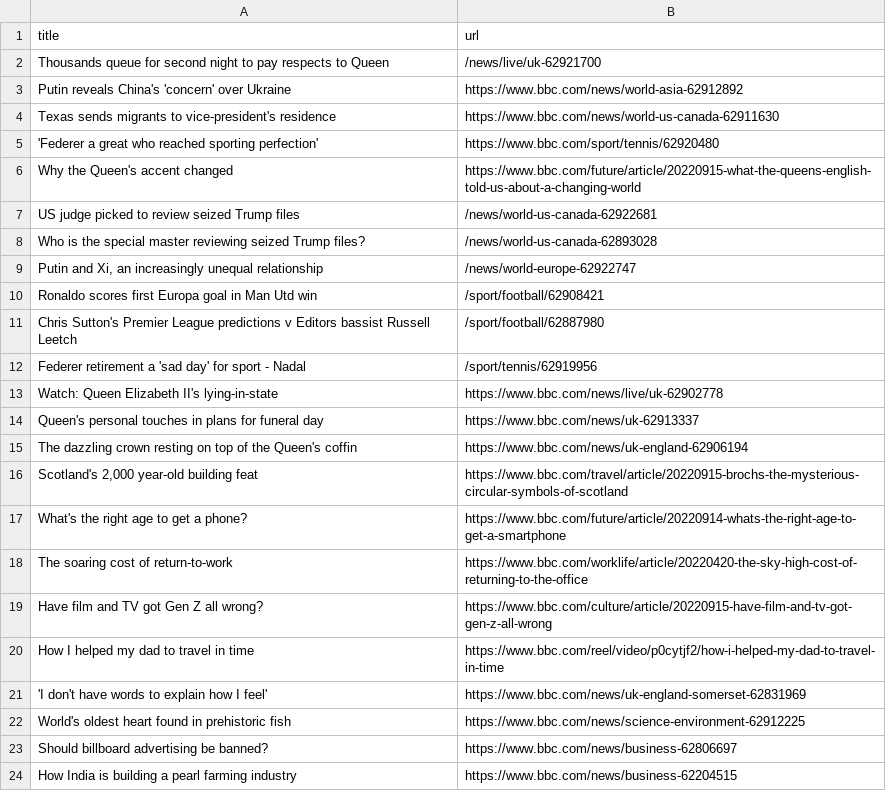
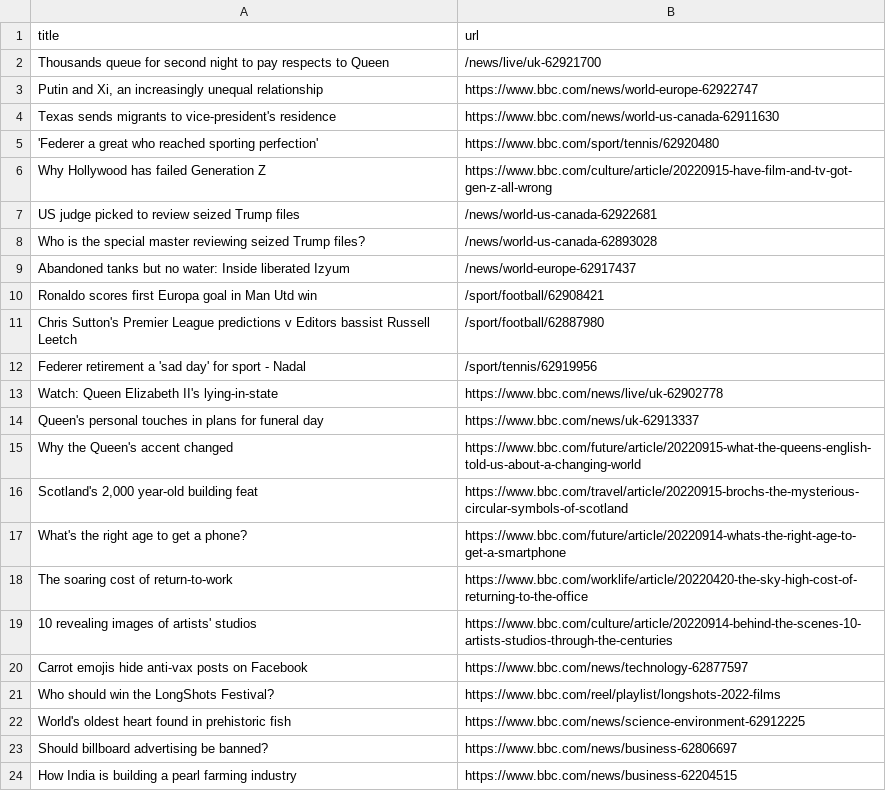
Before and after one commit to terril68/automatic-scraper, a CSV file: bbc.csv, drawn as a sheet; only a part is shown.

```diff
--- a/bbc.csv
+++ b/bbc.csv
@@ -2,9 +2,9 @@ title,url
 Thousands queue for second night to pay respects to Queen,/news/live/uk-62921700
-Putin reveals China's 'concern' over Ukraine,https://www.bbc.com/news/world-asia-62912892
+"Putin and Xi, an increasingly unequal relationship",https://www.bbc.com/news/world-europe-62922747
 Texas sends migrants to vice-president's residence,https://www.bbc.com/news/world-us-canada-62911630
 'Federer a great who reached sporting perfection',https://www.bbc.com/sport/tennis/62920480
-Why the Queen's accent changed,https://www.bbc.com/future/article/20220915-what-the-queens-english-told-us-about-a-changing-world
+Why Hollywood has failed Generation Z,https://www.bbc.com/culture/article/20220915-have-film-and-tv-got-gen-z-all-wrong
 US judge picked to review seized Trump files,/news/world-us-canada-62922681
 Who is the special master reviewing seized Trump files?,/news/world-us-canada-62893028
-"Putin and Xi, an increasingly unequal relationship",/news/world-europe-62922747
+Abandoned tanks but no water: Inside liberated Izyum,/news/world-europe-62917437
 Ronaldo scores first Europa goal in Man Utd win,/sport/football/62908421
@@ -14,3 +14,3 @@ Watch: Queen Elizabeth II's lying-in-state,https://www.bbc.com/news/live/uk-6290
 Queen's personal touches in plans for funeral day,https://www.bbc.com/news/uk-62913337
-The dazzling crown resting on top of the Queen's coffin,https://www.bbc.com/news/uk-england-62906194
+Why the Queen's accent changed,https://www.bbc.com/future/article/20220915-what-the-queens-english-told-us-about-a-changing-world
 "Scotland's 2,000 year-old building feat",https://www.bbc.com/travel/article/20220915-brochs-the-mysterious-circular-symbols-of-scotland
@@ -18,5 +18,5 @@ What's the right age to get a phone?,https://www.bbc.com/future/article/20220914
 The soaring cost of return-to-work,https://www.bbc.com/worklife/article/20220420-the-sky-high-cost-of-returning-to-the-office
-Have film and TV got Gen Z all wrong?,https://www.bbc.com/culture/article/20220915-have-film-and-tv-got-gen-z-all-wrong
-How I helped my dad to travel in time,https://www.bbc.com/reel/video/p0cytjf2/how-i-helped-my-dad-to-travel-in-time
-'I don't have words to explain how I feel',https://www.bbc.com/news/uk-england-somerset-62831969
+10 revealing images of artists' studios,https://www.bbc.com/culture/article/20220914-behind-the-scenes-10-artists-studios-through-the-centuries
+Carrot emojis hide anti-vax posts on Facebook,https://www.bbc.com/news/technology-62877597
+Who should win the LongShots Festival?,https://www.bbc.com/reel/playlist/longshots-2022-films
 World's oldest heart found in prehistoric fish,https://www.bbc.com/news/science-environment-62912225
```
